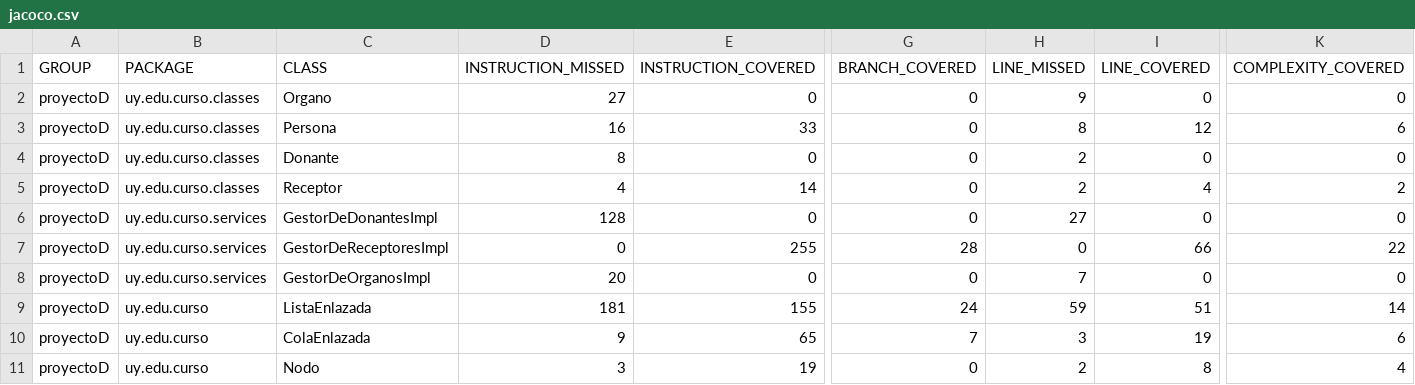
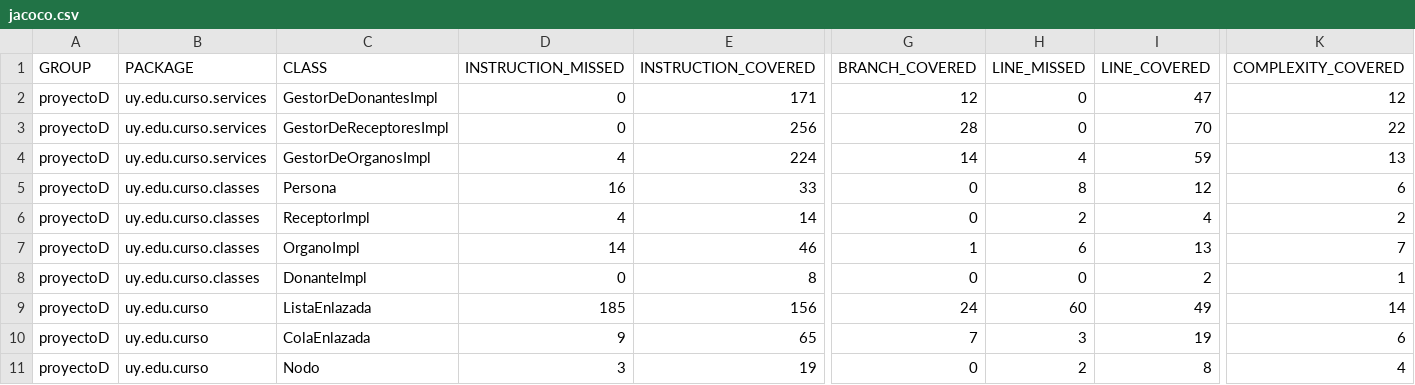
Before and after one commit to ianaicanias/proyectoD, a CSV file: target/site/jacoco/jacoco.csv, drawn as a sheet; only a part is shown, gaps mark what is left out; removed rows and columns are numbered as before the commit, all else as after; rows hold the shown columns only; the diff covers the shown part only; the diff names each change by its address in the sheet, - before the commit and + after, or states it on an @@ line.

Commit message:
Test al 100 porciento de convergencia de Organos y Donantes

```diff
--- a/target/site/jacoco/jacoco.csv
+++ b/target/site/jacoco/jacoco.csv
-row 2: proyectoD | uy.edu.curso.classes | Organo | 27 | 0 | 0 | 9 | 0 | 0
+row 2: proyectoD | uy.edu.curso.services | GestorDeDonantesImpl | 0 | 171 | 12 | 0 | 47 | 12
+row 3: proyectoD | uy.edu.curso.services | GestorDeReceptoresImpl | 0 | 256 | 28 | 0 | 70 | 22
+row 4: proyectoD | uy.edu.curso.services | GestorDeOrganosImpl | 4 | 224 | 14 | 4 | 59 | 13
-row 4: proyectoD | uy.edu.curso.classes | Donante | 8 | 0 | 0 | 2 | 0 | 0
-C6 (CLASS): Receptor
+C6 (CLASS): ReceptorImpl
-row 6: proyectoD | uy.edu.curso.services | GestorDeDonantesImpl | 128 | 0 | 0 | 27 | 0 | 0
+row 7: proyectoD | uy.edu.curso.classes | OrganoImpl | 14 | 46 | 1 | 6 | 13 | 7
-B8 (PACKAGE): uy.edu.curso.services
+B8 (PACKAGE): uy.edu.curso.classes
-C8 (CLASS): GestorDeReceptoresImpl
+C8 (CLASS): DonanteImpl
-E8 (INSTRUCTION_COVERED): 255
+E8 (INSTRUCTION_COVERED): 8
-G8 (BRANCH_COVERED): 28
+G8 (BRANCH_COVERED): 0
-I8 (LINE_COVERED): 66
+I8 (LINE_COVERED): 2
-K8 (COMPLEXITY_COVERED): 22
+K8 (COMPLEXITY_COVERED): 1
-row 8: proyectoD | uy.edu.curso.services | GestorDeOrganosImpl | 20 | 0 | 0 | 7 | 0 | 0
-D9 (INSTRUCTION_MISSED): 181
+D9 (INSTRUCTION_MISSED): 185
-E9 (INSTRUCTION_COVERED): 155
+E9 (INSTRUCTION_COVERED): 156
-H9 (LINE_MISSED): 59
+H9 (LINE_MISSED): 60
-I9 (LINE_COVERED): 51
+I9 (LINE_COVERED): 49
```
Also changed, not shown: 1 edited cell elsewhere in this file, 39 other files.
